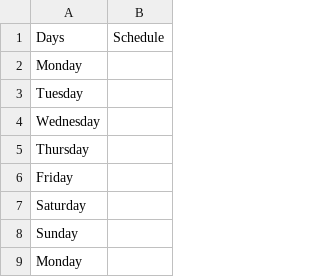
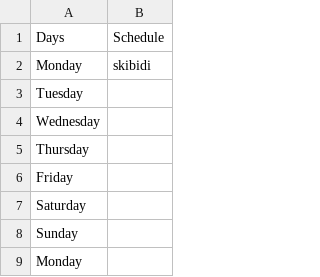
Before and after one commit to evil-nsapple/spreadsheet, a TSV file: schedule.tsv, drawn as a sheet; only a part is shown.

Commit message:
Auto-updating TSV from Google Sheets

```diff
--- a/schedule.tsv
+++ b/schedule.tsv
@@ -1,3 +1,3 @@
 Days	Schedule
-Monday	
+Monday	skibidi
 Tuesday	
```
